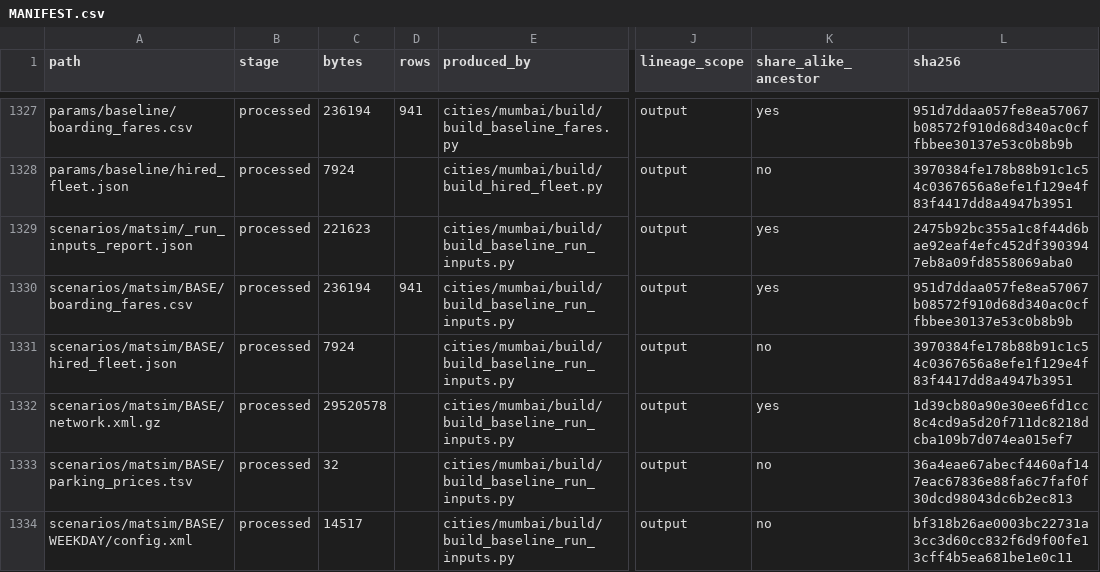
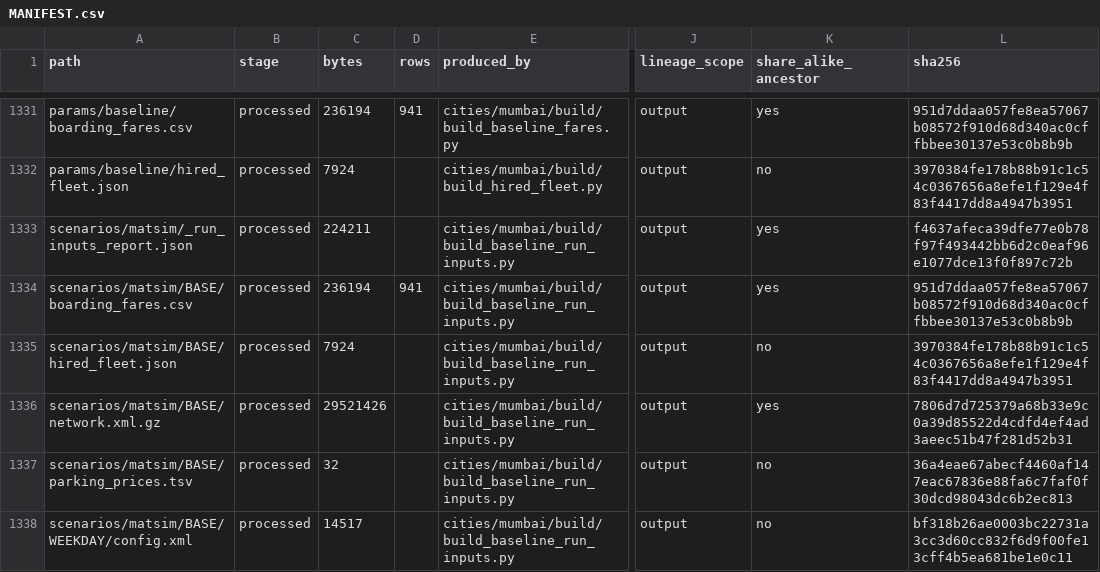
Before and after one commit to praneetdhoolia/city-digital-twin, a CSV file: cities/mumbai/data/MANIFEST.csv, drawn as a sheet; only a part is shown, gaps mark what is left out; addresses are those after the commit; the diff covers the shown part only; the diff names each change by its address in the sheet, - before the commit and + after, or states it on an @@ line.

```diff
--- a/cities/mumbai/data/MANIFEST.csv
+++ b/cities/mumbai/data/MANIFEST.csv
-C1333 (bytes): 221623
+C1333 (bytes): 224211
-L1333 (sha256): 2475b92bc355a1c8f44d6bae92eaf4efc452df3903947eb8a09fd8558069aba0
+L1333 (sha256): f4637afeca39dfe77e0b78f97f493442bb6d2c0eaf96e1077dce13f0f897c72b
-C1336 (bytes): 29520578
+C1336 (bytes): 29521426
-L1336 (sha256): 1d39cb80a90e30ee6fd1cc8c4cd9a5d20f711dc8218dcba109b7d074ea015ef7
+L1336 (sha256): 7806d7d725379a68b33e9c0a39d85522d4cdfd4ef4ad3aeec51b47f281d52b31
```
Also changed, not shown: 4 added rows and 28 edited cells elsewhere in this file, 29 other files.
